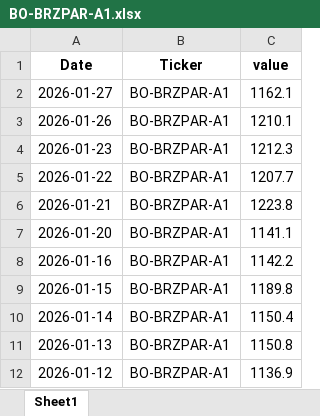
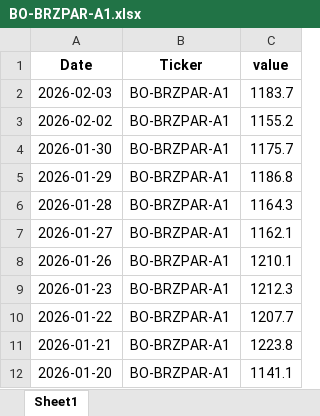
Before and after one commit to rossi-diego/market-monitor, an Excel workbook: data/lseg_excel/BO-BRZPAR-A1.xlsx, sheet Sheet1, drawn as a sheet; only a part is shown; the shorter side is filled out with more unchanged rows; values as stored, in another font and other column widths than the file's, no borders; the diff names each change by its address in the sheet, - before the commit and + after, or states it on an @@ line.

```diff
--- a/data/lseg_excel/BO-BRZPAR-A1.xlsx (sheet Sheet1)
+++ b/data/lseg_excel/BO-BRZPAR-A1.xlsx (sheet Sheet1)
+row 2: 2026-02-03 | BO-BRZPAR-A1 | 1183.7
+row 3: 2026-02-02 | BO-BRZPAR-A1 | 1155.2
+row 4: 2026-01-30 | BO-BRZPAR-A1 | 1175.7
+row 5: 2026-01-29 | BO-BRZPAR-A1 | 1186.8
+row 6: 2026-01-28 | BO-BRZPAR-A1 | 1164.3
```
Also changed, not shown: data/lseg_excel/BO-BRZPAR-A3.xlsx, data/lseg_excel/BO-BRZPAR-B2.xlsx, 40 other files.
